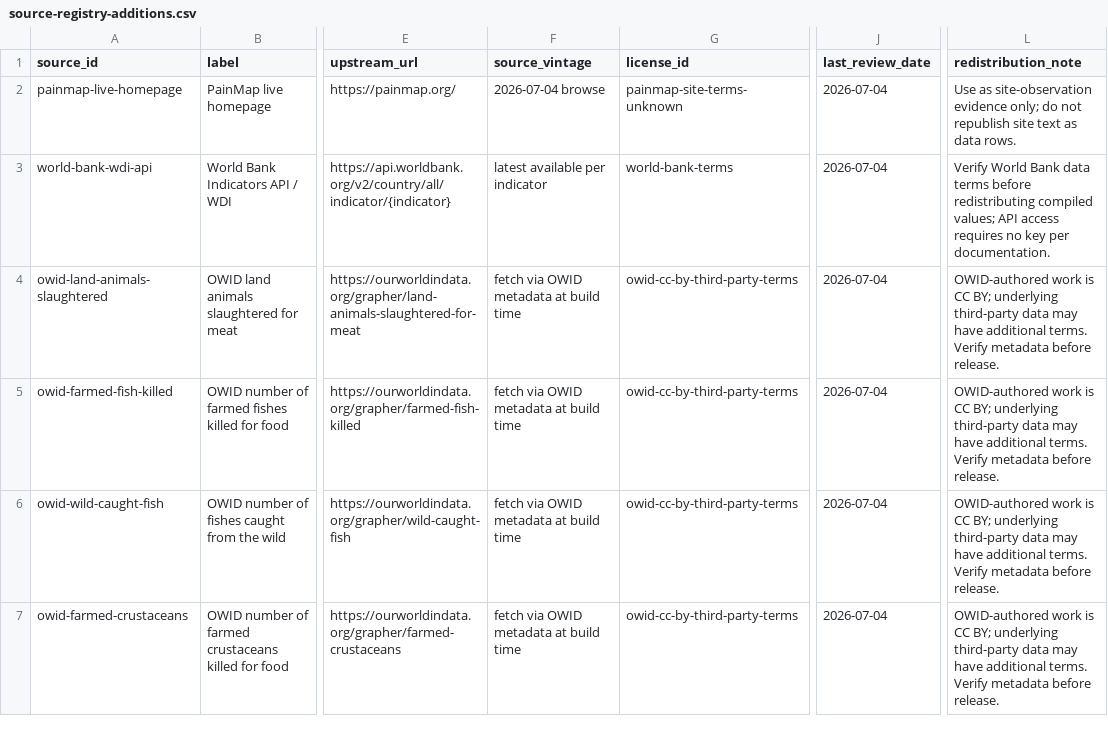
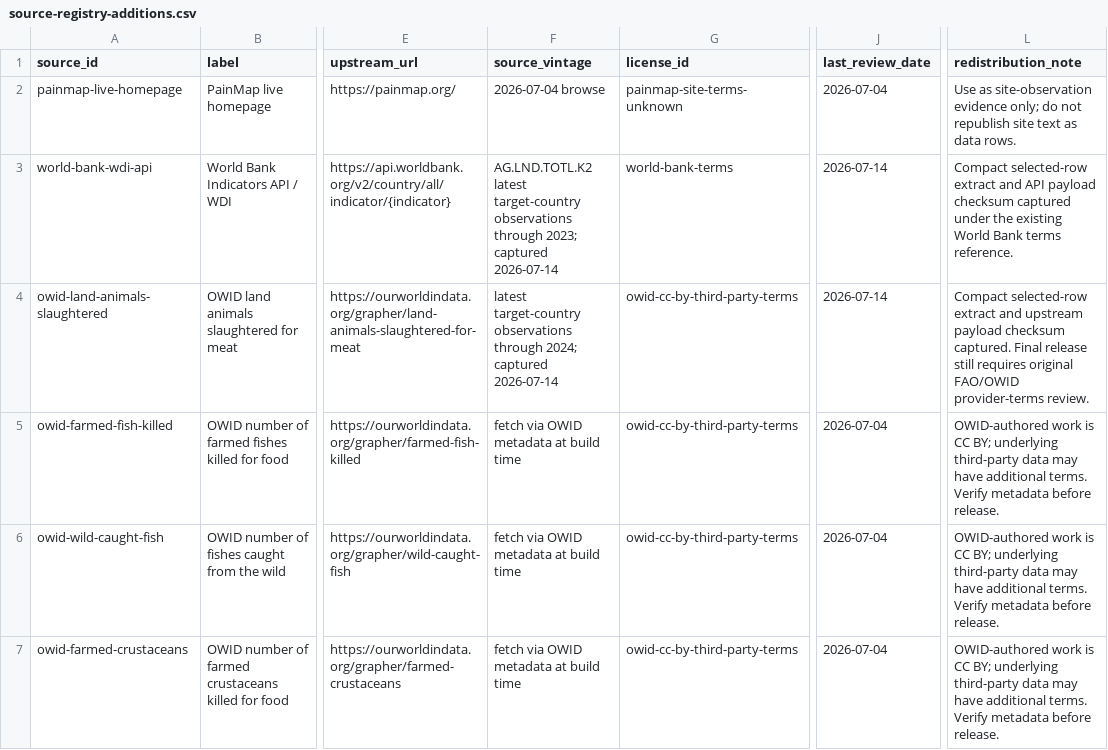
Before and after one commit to ghuser29384/Website, a CSV file: data/candidates/country-data-expansion/source-registry-additions.csv, drawn as a sheet; only a part is shown, gaps mark what is left out; the diff covers the shown part only; the diff names each change by its address in the sheet, - before the commit and + after, or states it on an @@ line.

```diff
--- a/data/candidates/country-data-expansion/source-registry-additions.csv
+++ b/data/candidates/country-data-expansion/source-registry-additions.csv
-F3 (source_vintage): latest available per indicator
+F3 (source_vintage): AG.LND.TOTL.K2 latest target-country observations through 2023; captured 2026-07-14
-J3:J4 (last_review_date): 2026-07-04
+J3:J4 (last_review_date): 2026-07-14
-L3 (redistribution_note): Verify World Bank data terms before redistributing compiled values; API access requires no key per documentation.
+L3 (redistribution_note): Compact selected-row extract and API payload checksum captured under the existing World Bank terms reference.
-F4 (source_vintage): fetch via OWID metadata at build time
+F4 (source_vintage): latest target-country observations through 2024; captured 2026-07-14
-L4 (redistribution_note): OWID-authored work is CC BY; underlying third-party data may have additional terms. Verify metadata before release.
+L4 (redistribution_note): Compact selected-row extract and upstream payload checksum captured. Final release still requires original FAO/OWID provider-terms review.
```
Also changed, not shown: 1 added row and 3 edited cells elsewhere in this file, data/candidates/country-data-expansion/country-gap-ledger.csv, data/candidates/country-data-expansion/country-promotion-decisions.csv, 28 other files.
